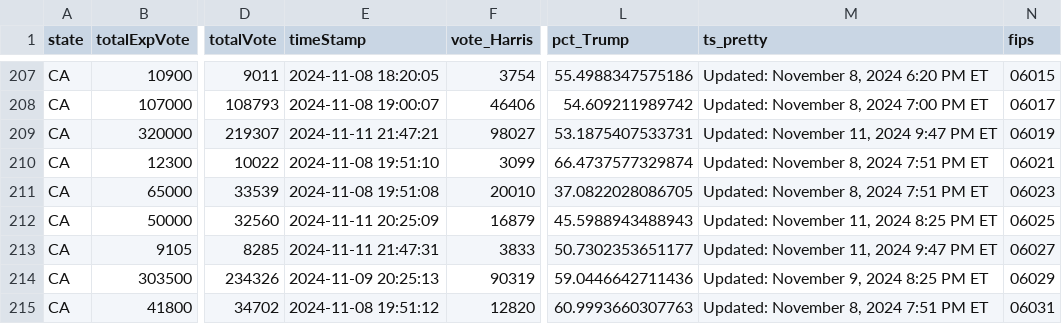
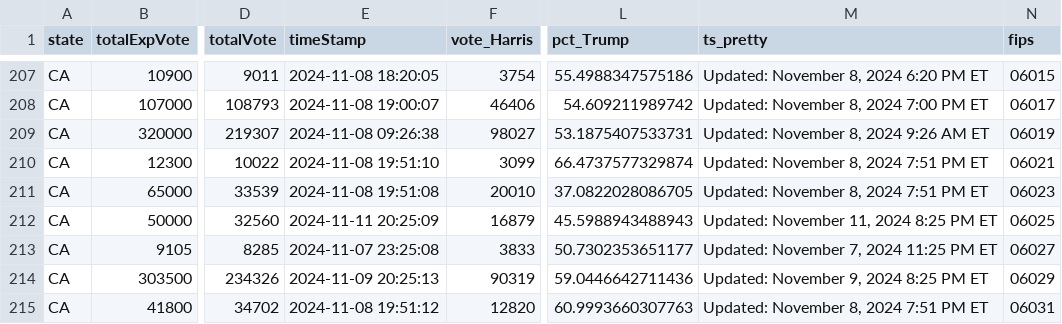
Before and after one commit to cbs-news-data/election-2024-maps, a CSV file: output/all_counties_clean_2024.csv, drawn as a sheet; only a part is shown, gaps mark what is left out; the diff covers the shown part only; the diff names each change by its address in the sheet, - before the commit and + after, or states it on an @@ line.

Commit message:
Live data updated

```diff
--- a/output/all_counties_clean_2024.csv
+++ b/output/all_counties_clean_2024.csv
-E209 (timeStamp): 2024-11-11 21:47:21
+E209 (timeStamp): 2024-11-08 09:26:38
-M209 (ts_pretty): Updated: November 11, 2024 9:47 PM ET
+M209 (ts_pretty): Updated: November 8, 2024 9:26 AM ET
-E213 (timeStamp): 2024-11-11 21:47:31
+E213 (timeStamp): 2024-11-07 23:25:08
-M213 (ts_pretty): Updated: November 11, 2024 9:47 PM ET
+M213 (ts_pretty): Updated: November 7, 2024 11:25 PM ET
```
Also changed, not shown: 29 edited cells elsewhere in this file.
